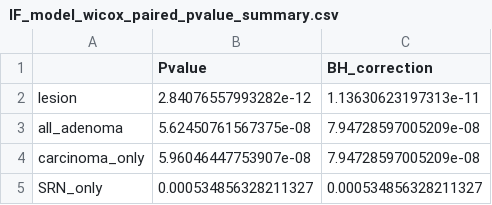
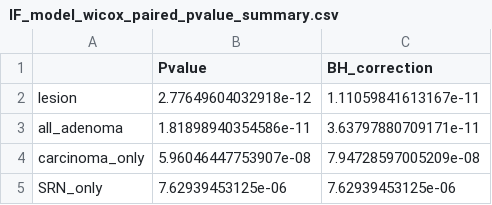
Before and after one commit to SchlossLab/Sze_FollowUps_Microbiome_2017, a CSV file: results/tables/IF_model_wicox_paired_pvalue_summary.csv, drawn as a sheet.

Commit message:
update manuscript with new fig 4 and p-values

```diff
--- a/results/tables/IF_model_wicox_paired_pvalue_summary.csv
+++ b/results/tables/IF_model_wicox_paired_pvalue_summary.csv
@@ -1,5 +1,5 @@
 "","Pvalue","BH_correction"
-"lesion",2.84076557993282e-12,1.13630623197313e-11
-"all_adenoma",5.62450761567375e-08,7.94728597005209e-08
+"lesion",2.77649604032918e-12,1.11059841613167e-11
+"all_adenoma",1.81898940354586e-11,3.63797880709171e-11
 "carcinoma_only",5.96046447753907e-08,7.94728597005209e-08
-"SRN_only",0.000534856328211327,0.000534856328211327
+"SRN_only",7.62939453125e-06,7.62939453125e-06
```
Also changed, not shown: 5 other files.
